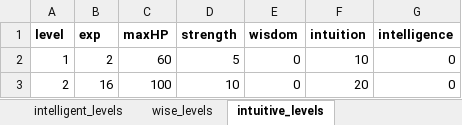
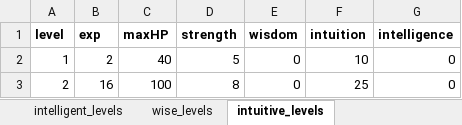
Before and after one commit to cprenoveau/Ulko, an Excel workbook: Assets/Excel/enemies.xlsx, sheet intuitive_levels, drawn as a sheet; values as stored, in another font and other column widths than the file's, no borders; the diff names each change by its address in the sheet, - before the commit and + after, or states it on an @@ line.

```diff
--- a/Assets/Excel/enemies.xlsx (sheet intuitive_levels)
+++ b/Assets/Excel/enemies.xlsx (sheet intuitive_levels)
-C2 (maxHP): 60
+C2 (maxHP): 40
-D3 (strength): 10
+D3 (strength): 8
-F3 (intuition): 20
+F3 (intuition): 25
```
Also changed, not shown: sheet tough_levels, sheet intelligent_levels, sheet wise_levels, 41 other files.
